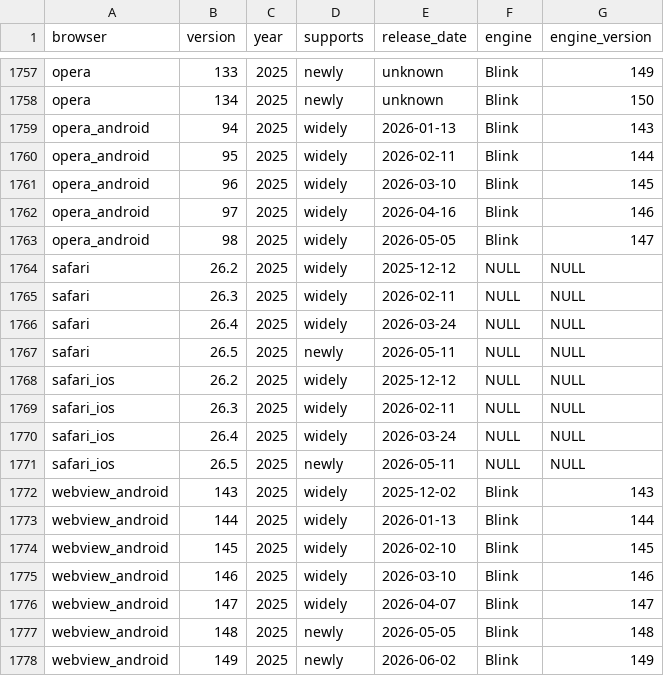
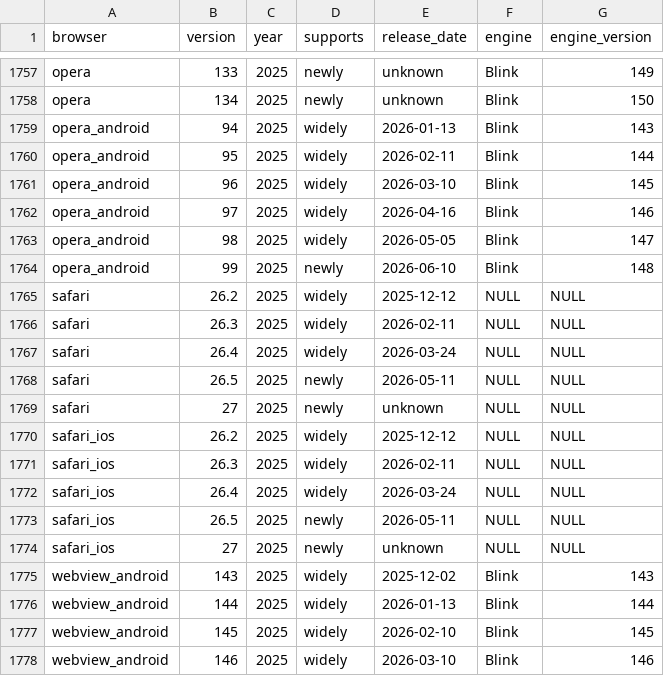
Before and after one commit to web-platform-dx/baseline-browser-mapping, a CSV file: static/with_downstream/all_versions_with_supports.csv, drawn as a sheet; only a part is shown, gaps mark what is left out; the shorter side is filled out with more unchanged rows; the diff names each change by its address in the sheet, - before the commit and + after, or states it on an @@ line.

```diff
--- a/static/with_downstream/all_versions_with_supports.csv
+++ b/static/with_downstream/all_versions_with_supports.csv
+row 1764: opera_android | 99 | 2025 | newly | 2026-06-10 | Blink | 148
+row 1769: safari | 27 | 2025 | newly | unknown | NULL | NULL
+row 1774: safari_ios | 27 | 2025 | newly | unknown | NULL | NULL
```
Also changed, not shown: static/all_versions.csv, static/all_versions_with_supports.csv, 9 other files.
